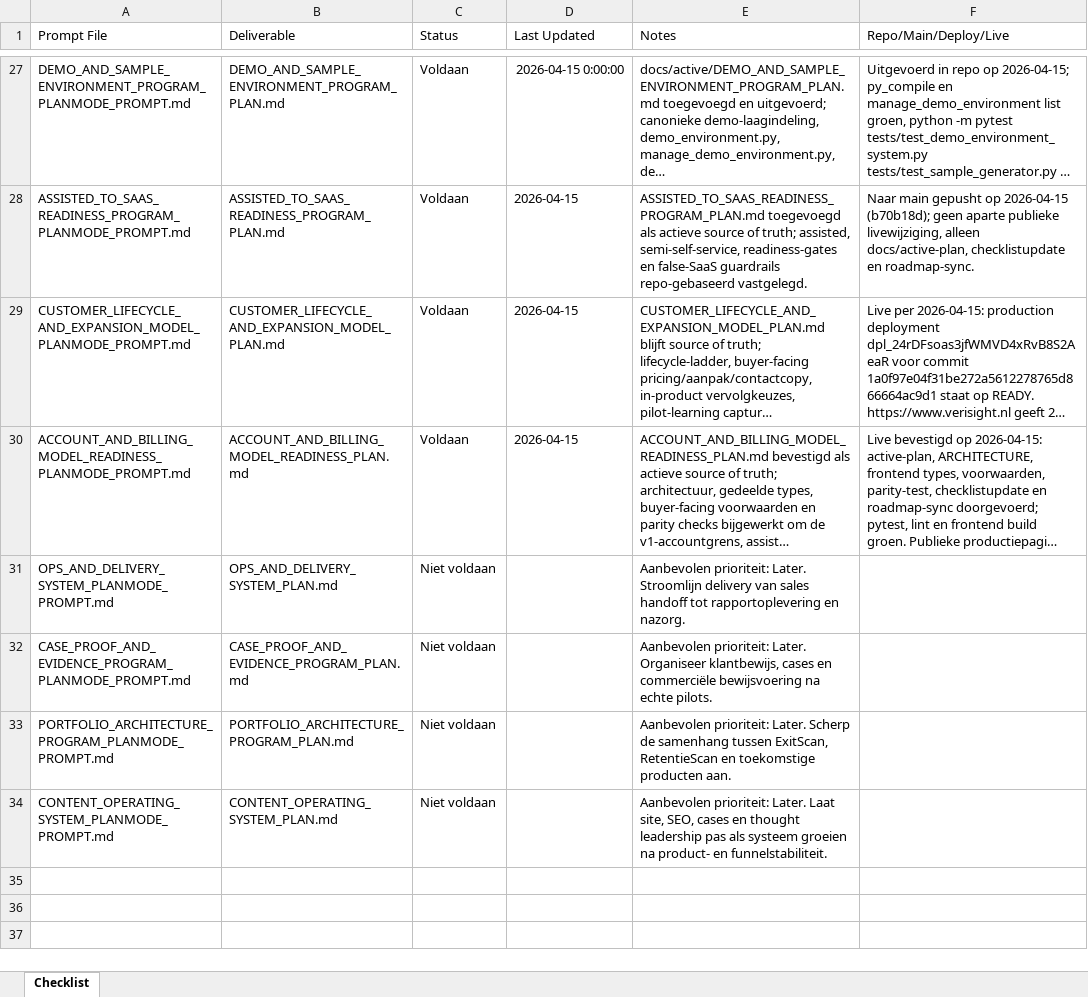
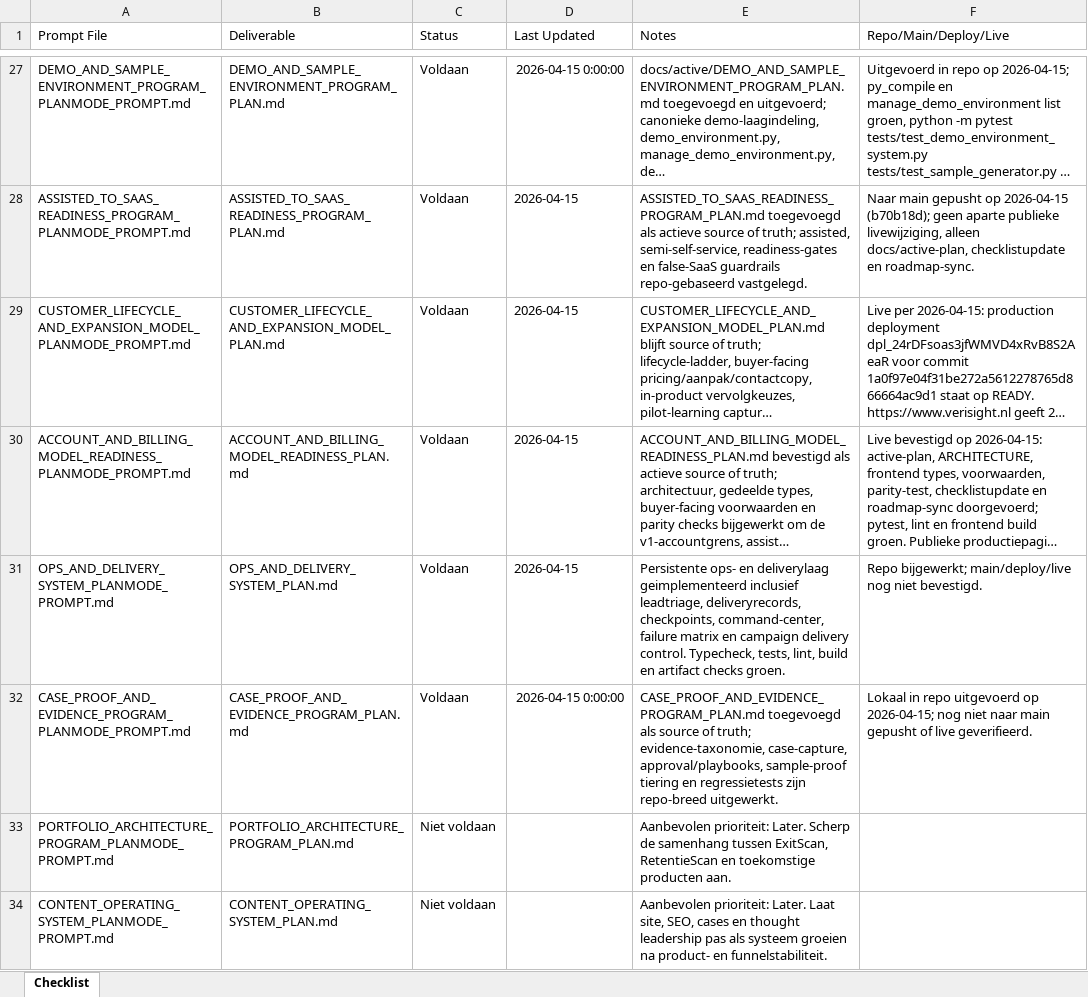
Before and after one commit to larshengel08-lang/VerisightSaaS, an Excel workbook: docs/prompts/PROMPT_CHECKLIST.xlsx, sheet Checklist, drawn as a sheet; only a part is shown, gaps mark what is left out; long unchanged cells end in …; values as stored, in another font and other column widths than the file's, no borders; the diff names each change by its address in the sheet, - before the commit and + after, or states it on an @@ line.

Commit message:
Implement persistent ops delivery control

```diff
--- a/docs/prompts/PROMPT_CHECKLIST.xlsx (sheet Checklist)
+++ b/docs/prompts/PROMPT_CHECKLIST.xlsx (sheet Checklist)
-C31:C32 (Status): Niet voldaan
+C31:C32 (Status): Voldaan
-D31 (Last Updated): (empty)
+D31 (Last Updated): 2026-04-15
-E31 (Notes): Aanbevolen prioriteit: Later. Stroomlijn delivery van sales handoff tot rapportoplevering en nazorg.
+E31 (Notes): Persistente ops- en deliverylaag geimplementeerd inclusief leadtriage, deliveryrecords, checkpoints, command-center, failure matrix en campaign delivery control. Typecheck, tests, lint, build en artifact checks groen.
-F31 (Repo/Main/Deploy/Live): (empty)
+F31 (Repo/Main/Deploy/Live): Repo bijgewerkt; main/deploy/live nog niet bevestigd.
-D32 (Last Updated): (empty)
+D32 (Last Updated): 2026-04-15 0:00:00
-E32 (Notes): Aanbevolen prioriteit: Later. Organiseer klantbewijs, cases en commerciële bewijsvoering na echte pilots.
+E32 (Notes): CASE_PROOF_AND_EVIDENCE_PROGRAM_PLAN.md toegevoegd als source of truth; evidence-taxonomie, case-capture, approval/playbooks, sample-proof tiering en regressietests zijn repo-breed uitgewerkt.
-F32 (Repo/Main/Deploy/Live): (empty)
+F32 (Repo/Main/Deploy/Live): Lokaal in repo uitgevoerd op 2026-04-15; nog niet naar main gepusht of live geverifieerd.
```
Also changed, not shown: 20 other files.
